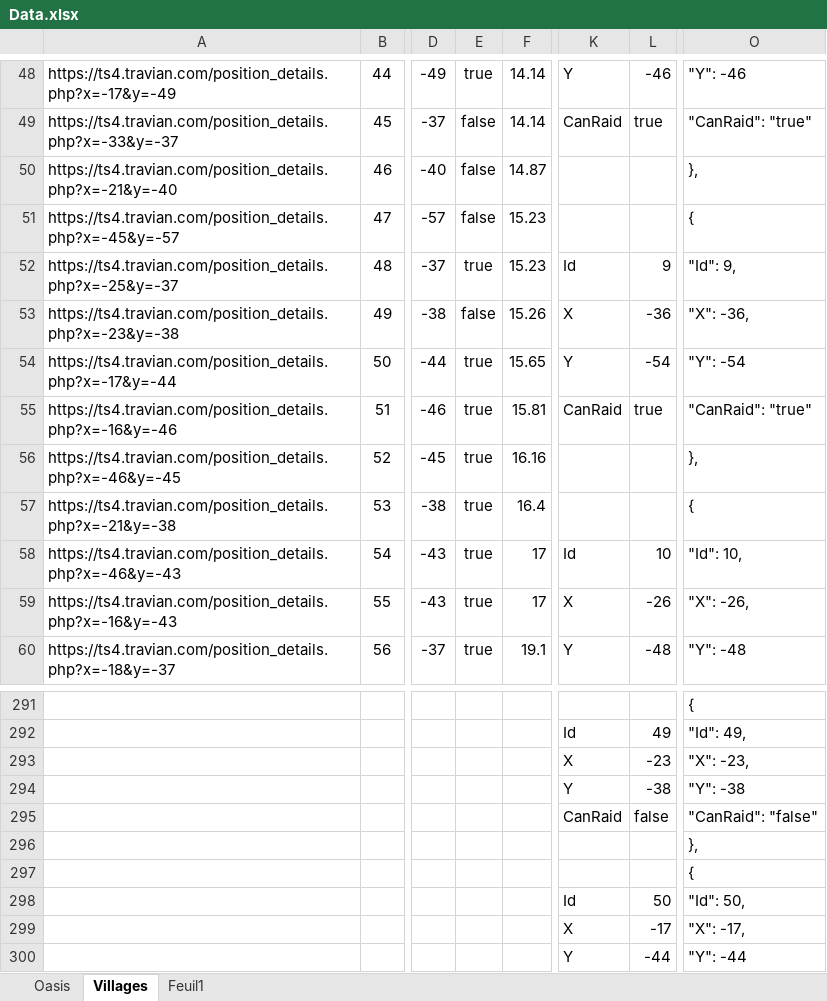
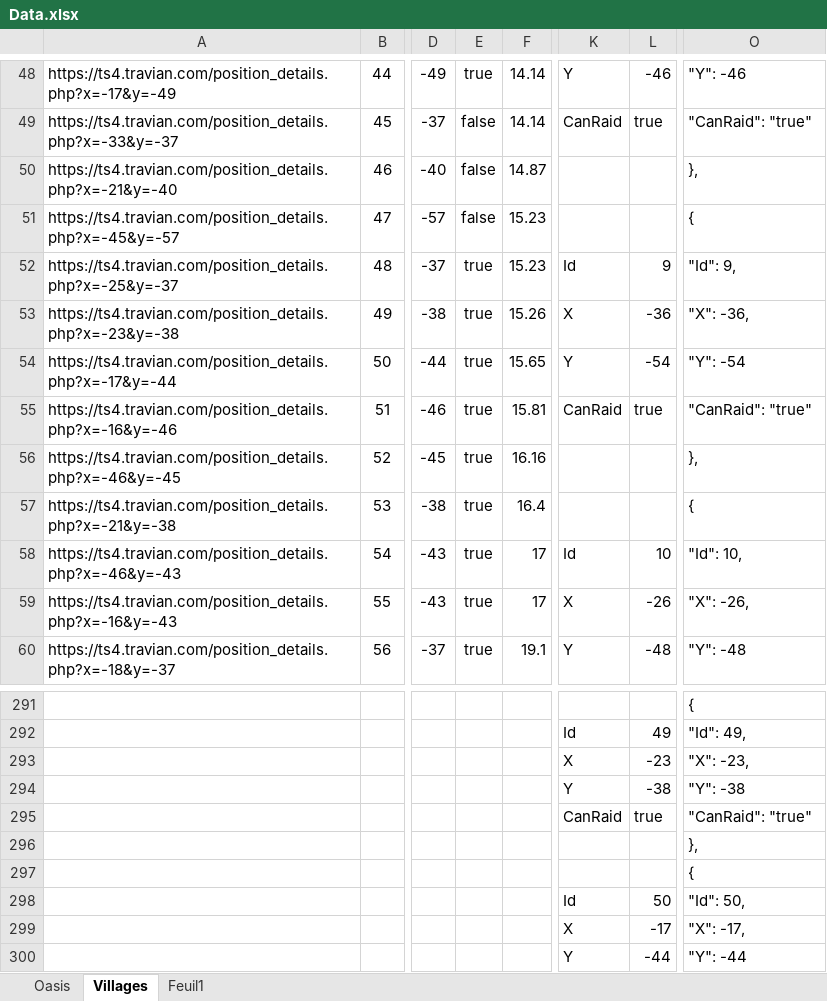
Before and after one commit to lanillo/Travian, an Excel workbook: Data.xlsx, sheet Villages, drawn as a sheet; only a part is shown, gaps mark what is left out; values as stored, in another font and other column widths than the file's, no borders; conditional formats not drawn; the diff names each change by its address in the sheet, - before the commit and + after, or states it on an @@ line.

```diff
--- a/Data.xlsx (sheet Villages)
+++ b/Data.xlsx (sheet Villages)
-E53: false
+E53: true
-L295: false
+L295: true
-O295: "CanRaid": "false"
+O295: "CanRaid": "true"
```
Also changed, not shown: 2 other files.
